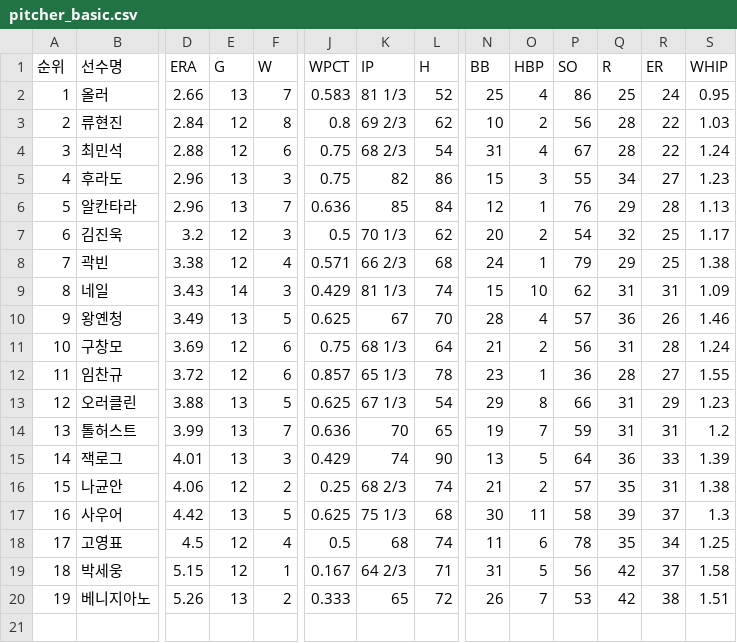
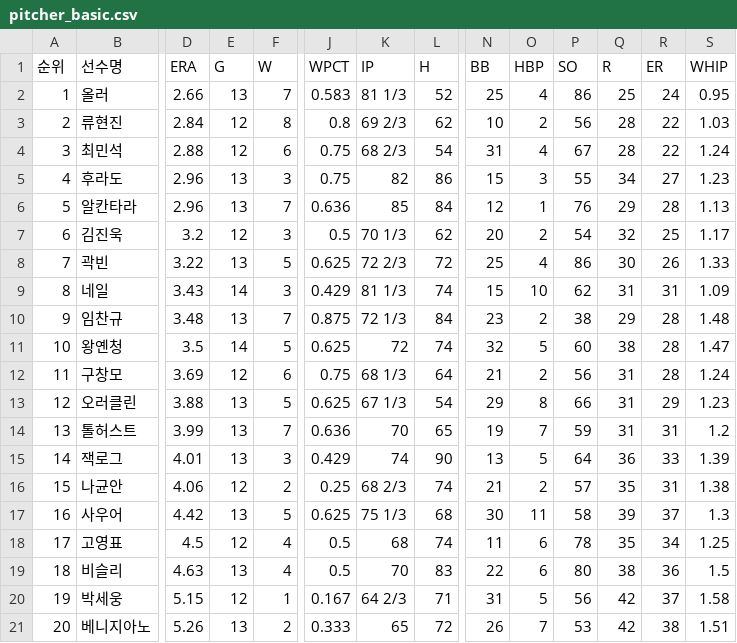
Before and after one commit to yruserious/kbo-fangraphs-v4, a CSV file: data_raw/2026_kbo_official/pitcher_basic.csv, drawn as a sheet; only a part is shown, gaps mark what is left out; removed rows and columns are numbered as before the commit, all else as after; rows hold the shown columns only; the diff covers the shown part only; the diff names each change by its address in the sheet, - before the commit and + after, or states it on an @@ line.

```diff
--- a/data_raw/2026_kbo_official/pitcher_basic.csv
+++ b/data_raw/2026_kbo_official/pitcher_basic.csv
-D8 (ERA): 3.38
+D8 (ERA): 3.22
-E8 (G): 12
+E8 (G): 13
-F8 (W): 4
+F8 (W): 5
-J8 (WPCT): 0.571
+J8 (WPCT): 0.625
-K8 (IP): 66 2/3
+K8 (IP): 72 2/3
-L8 (H): 68
+L8 (H): 72
-N8 (BB): 24
+N8 (BB): 25
-O8 (HBP): 1
+O8 (HBP): 4
-P8 (SO): 79
+P8 (SO): 86
-Q8 (R): 29
+Q8 (R): 30
-R8 (ER): 25
+R8 (ER): 26
-S8 (WHIP): 1.38
+S8 (WHIP): 1.33
+row 10: 9 | 임찬규 | 3.48 | 13 | 7 | 0.875 | 72 1/3 | 84 | 23 | 2 | 38 | 29 | 28 | 1.48
@@ column A (순위) renumbered from row 11 down @@
-D11 (ERA): 3.49
+D11 (ERA): 3.5
-E11 (G): 13
+E11 (G): 14
-K11 (IP): 67
+K11 (IP): 72
-L11 (H): 70
+L11 (H): 74
-N11 (BB): 28
+N11 (BB): 32
-O11 (HBP): 4
+O11 (HBP): 5
-P11 (SO): 57
+P11 (SO): 60
-Q11 (R): 36
+Q11 (R): 38
-R11 (ER): 26
+R11 (ER): 28
-S11 (WHIP): 1.46
+S11 (WHIP): 1.47
-row 12: 11 | 임찬규 | 3.72 | 12 | 6 | 0.857 | 65 1/3 | 78 | 23 | 1 | 36 | 28 | 27 | 1.55
+row 19: 18 | 비슬리 | 4.63 | 13 | 4 | 0.5 | 70 | 83 | 22 | 6 | 80 | 38 | 36 | 1.5
```
Also changed, not shown: 1 edited cell elsewhere in this file, data_raw/2026_kbo_official/defense_basic.csv, data_raw/2026_kbo_official/hitter_basic1.csv, 2 other files.
